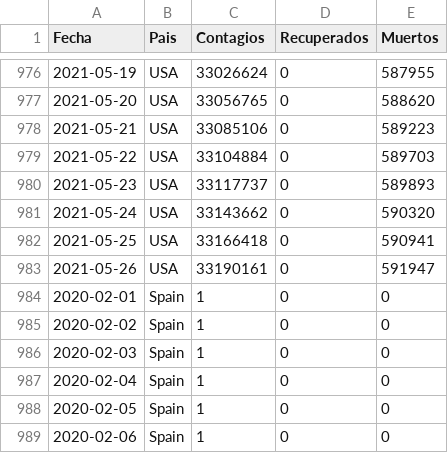
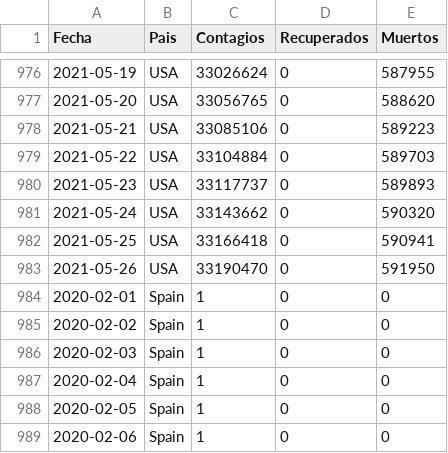
Before and after one commit to LoretoSanchez/Covid19, a CSV file: paises.csv, drawn as a sheet; only a part is shown, gaps mark what is left out.

```diff
--- a/paises.csv
+++ b/paises.csv
@@ -982,3 +982,3 @@ Fecha,Pais,Contagios,Recuperados,Muertos
 2021-05-25,USA,33166418,0,590941
-2021-05-26,USA,33190161,0,591947
+2021-05-26,USA,33190470,0,591950
 2020-02-01,Spain,1,0,0
```
Also changed, not shown: paises2.csv.
